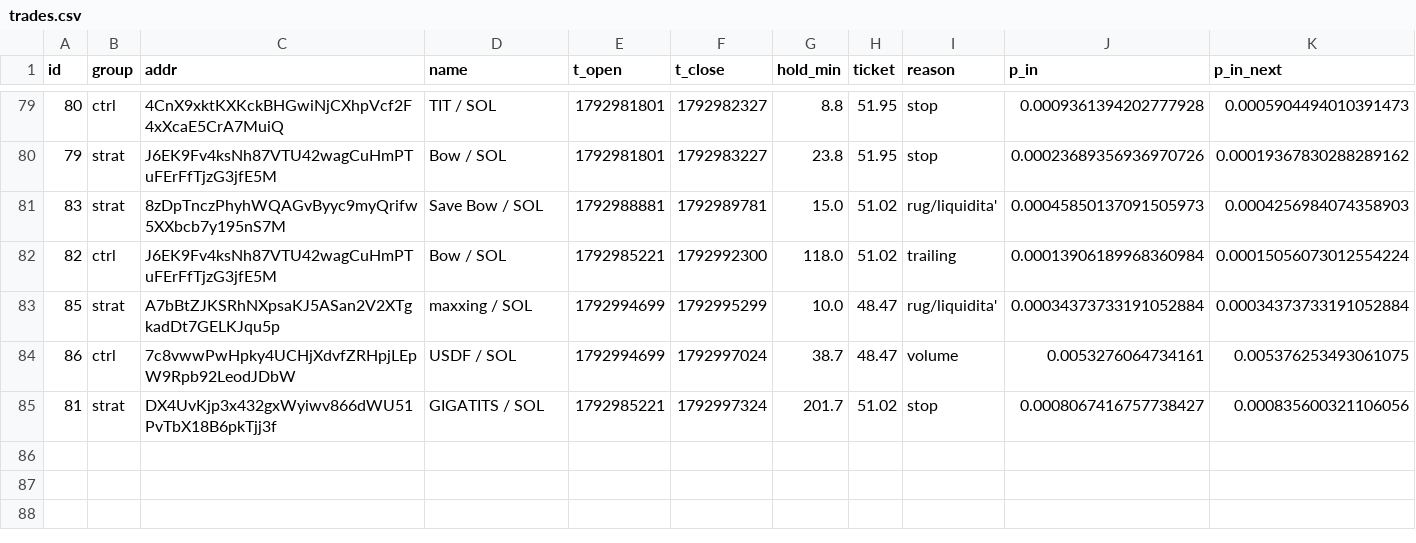
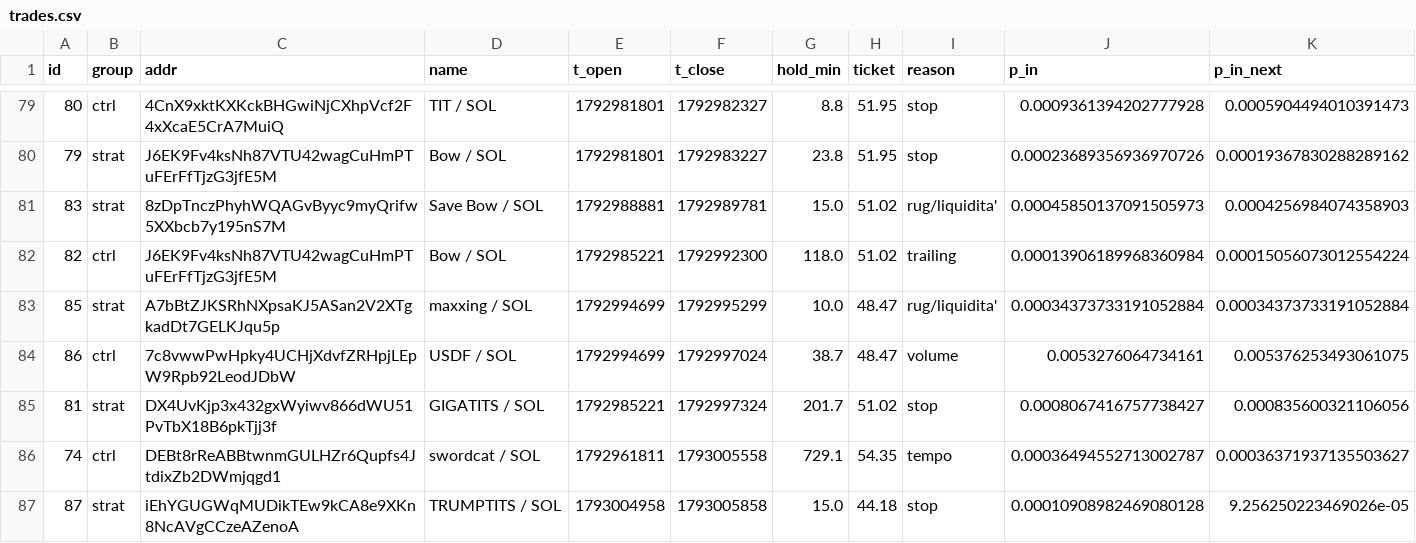
Before and after one commit to kikketta-prod/memecoin-paper, a CSV file: data/trades.csv, drawn as a sheet; only a part is shown, gaps mark what is left out; rows hold the shown columns only; the diff names each change by its address in the sheet, - before the commit and + after, or states it on an @@ line.

```diff
--- a/data/trades.csv
+++ b/data/trades.csv
+row 86: 74 | ctrl | DEBt8rReABBtwnmGULHZr6Qupfs4JtdixZb2DWmjqgd1 | swordcat / SOL | 1792961811 | 1793005558 | 729.1 | 54.35 | tempo | 0.00036494552713002787 | 0.00036371937135503627
+row 87: 87 | strat | iEhYGUGWqMUDikTEw9kCA8e9XKn8NcAVgCCzeAZenoA | TRUMPTITS / SOL | 1793004958 | 1793005858 | 15.0 | 44.18 | stop | 0.00010908982469080128 | 9.256250223469026e-05
```
Also changed, not shown: 3 other files.
